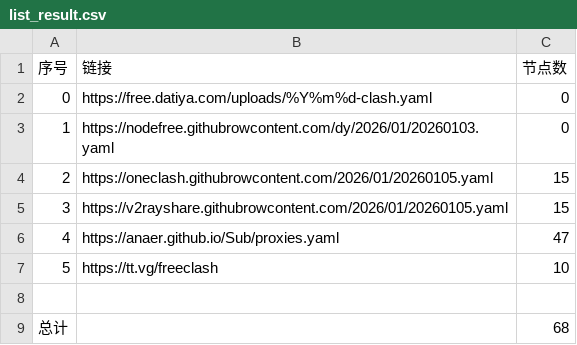
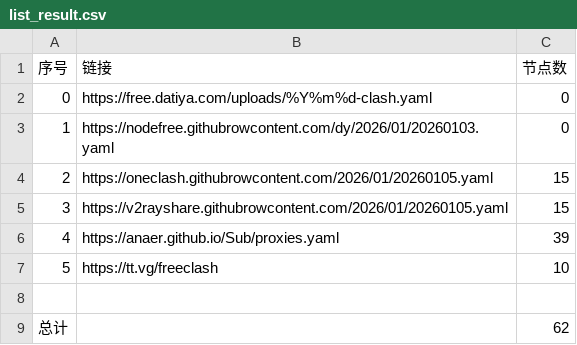
Before and after one commit to esureos/NoMoreWalls, a CSV file: list_result.csv, drawn as a sheet.

```diff
--- a/list_result.csv
+++ b/list_result.csv
@@ -5,5 +5,5 @@
 3,https://v2rayshare.githubrowcontent.com/2026/01/20260105.yaml,15
-4,https://anaer.github.io/Sub/proxies.yaml,47
+4,https://anaer.github.io/Sub/proxies.yaml,39
 5,https://tt.vg/freeclash,10
 
-总计,,68
+总计,,62
```
Also changed, not shown: 26 other files.
